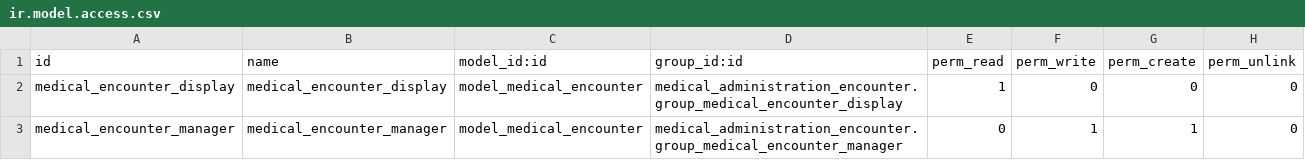
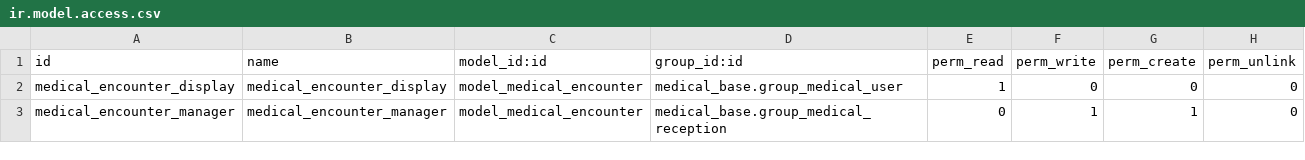
Before and after one commit to tegin/medical-fhir, a CSV file: medical_administration_encounter/security/ir.model.access.csv, drawn as a sheet.

Commit message:
[REF] medical_fhir

```diff
--- a/medical_administration_encounter/security/ir.model.access.csv
+++ b/medical_administration_encounter/security/ir.model.access.csv
@@ -1,3 +1,3 @@
 id,name,model_id:id,group_id:id,perm_read,perm_write,perm_create,perm_unlink
-medical_encounter_display,medical_encounter_display,model_medical_encounter,medical_administration_encounter.group_medical_encounter_display,1,0,0,0
-medical_encounter_manager,medical_encounter_manager,model_medical_encounter,medical_administration_encounter.group_medical_encounter_manager,0,1,1,0
+medical_encounter_display,medical_encounter_display,model_medical_encounter,medical_base.group_medical_user,1,0,0,0
+medical_encounter_manager,medical_encounter_manager,model_medical_encounter,medical_base.group_medical_reception,0,1,1,0
```
Also changed, not shown: 7 other files.
